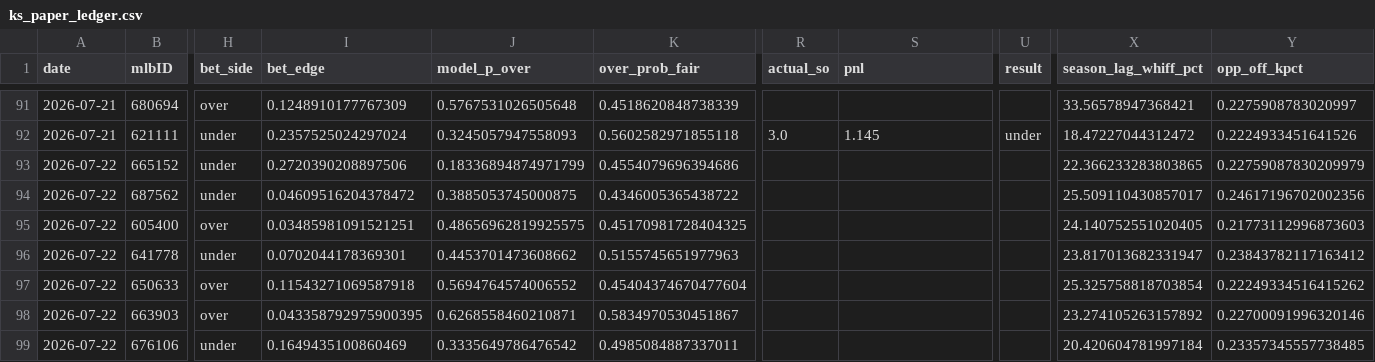
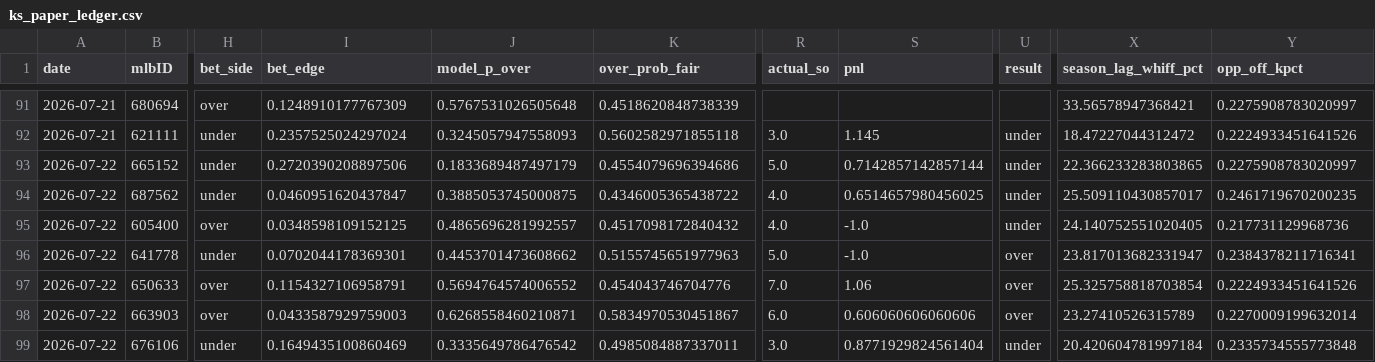
Before and after one commit to jackgoad05-afk/mlb-k-props, a CSV file: output/ks_paper_ledger.csv, drawn as a sheet; only a part is shown, gaps mark what is left out; the diff covers the shown part only; the diff names each change by its address in the sheet, - before the commit and + after, or states it on an @@ line.

```diff
--- a/output/ks_paper_ledger.csv
+++ b/output/ks_paper_ledger.csv
-J93 (model_p_over): 0.18336894874971799
+J93 (model_p_over): 0.1833689487497179
-R93 (actual_so): (empty)
+R93 (actual_so): 5.0
-S93 (pnl): (empty)
+S93 (pnl): 0.7142857142857144
-U93:U95 (result): (empty)
+U93:U95 (result): under
-Y93 (opp_off_kpct): 0.22759087830209979
+Y93 (opp_off_kpct): 0.2275908783020997
-I94 (bet_edge): 0.04609516204378472
+I94 (bet_edge): 0.0460951620437847
-R94:R95 (actual_so): (empty)
+R94:R95 (actual_so): 4.0
-S94 (pnl): (empty)
+S94 (pnl): 0.6514657980456025
-Y94 (opp_off_kpct): 0.24617196702002356
+Y94 (opp_off_kpct): 0.2461719670200235
-I95 (bet_edge): 0.03485981091521251
+I95 (bet_edge): 0.0348598109152125
-J95 (model_p_over): 0.48656962819925575
+J95 (model_p_over): 0.4865696281992557
-K95 (over_prob_fair): 0.45170981728404325
+K95 (over_prob_fair): 0.4517098172840432
-S95:S96 (pnl): (empty)
+S95:S96 (pnl): -1.0
-Y95 (opp_off_kpct): 0.21773112996873603
+Y95 (opp_off_kpct): 0.217731129968736
-R96 (actual_so): (empty)
+R96 (actual_so): 5.0
-U96:U98 (result): (empty)
+U96:U98 (result): over
-Y96 (opp_off_kpct): 0.23843782117163412
+Y96 (opp_off_kpct): 0.2384378211716341
-I97 (bet_edge): 0.11543271069587918
+I97 (bet_edge): 0.1154327106958791
-K97 (over_prob_fair): 0.45404374670477604
+K97 (over_prob_fair): 0.454043746704776
-R97 (actual_so): (empty)
+R97 (actual_so): 7.0
-S97 (pnl): (empty)
+S97 (pnl): 1.06
-Y97 (opp_off_kpct): 0.22249334516415262
+Y97 (opp_off_kpct): 0.2224933451641526
-I98 (bet_edge): 0.043358792975900395
+I98 (bet_edge): 0.0433587929759003
-R98 (actual_so): (empty)
+R98 (actual_so): 6.0
-S98 (pnl): (empty)
+S98 (pnl): 0.606060606060606
-X98 (season_lag_whiff_pct): 23.274105263157892
+X98 (season_lag_whiff_pct): 23.27410526315789
-Y98 (opp_off_kpct): 0.22700091996320146
+Y98 (opp_off_kpct): 0.2270009199632014
-R99 (actual_so): (empty)
+R99 (actual_so): 3.0
-S99 (pnl): (empty)
+S99 (pnl): 0.8771929824561404
-U99 (result): (empty)
+U99 (result): under
-Y99 (opp_off_kpct): 0.23357345557738485
+Y99 (opp_off_kpct): 0.2335734555773848
```
Also changed, not shown: 128 edited cells elsewhere in this file, data/raw/pitcher_gamelogs_2026.csv, output/ml_predictions_ledger.csv, 2 other files.
